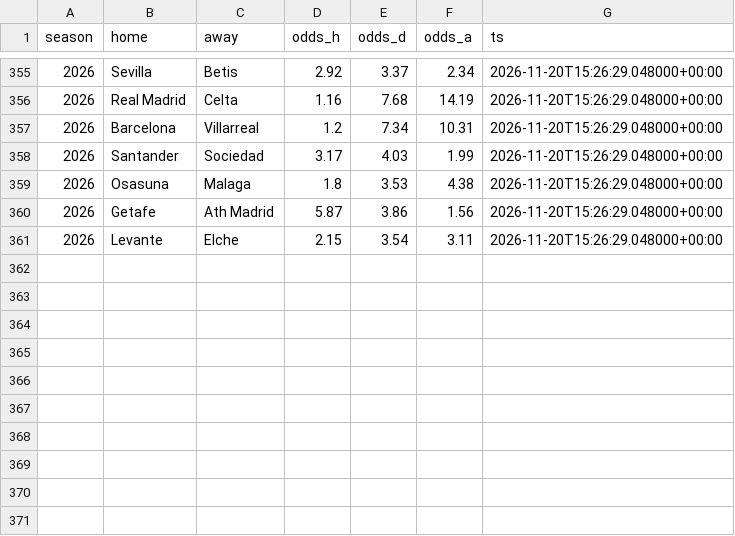
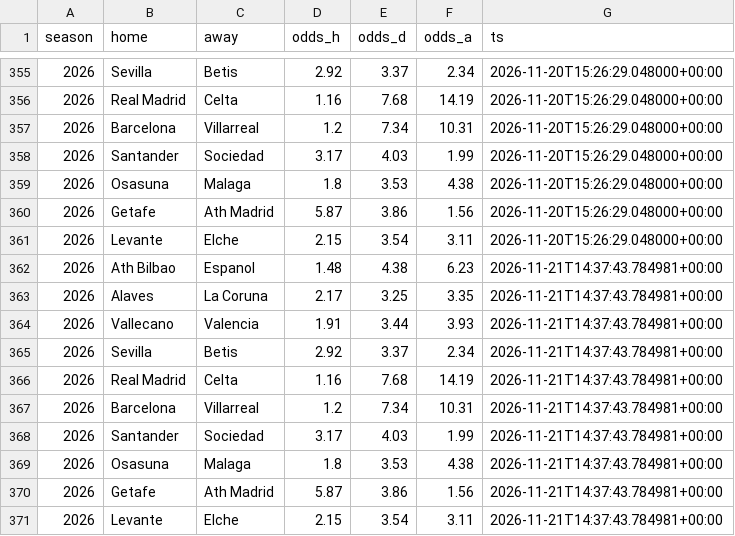
Before and after one commit to SergioMS02/laliga-predictor, a CSV file: data/processed/odds_snapshots.csv, drawn as a sheet; only a part is shown, gaps mark what is left out; the diff names each change by its address in the sheet, - before the commit and + after, or states it on an @@ line.

```diff
--- a/data/processed/odds_snapshots.csv
+++ b/data/processed/odds_snapshots.csv
+row 362: 2026 | Ath Bilbao | Espanol | 1.48 | 4.38 | 6.23 | 2026-11-21T14:37:43.784981+00:00
+row 363: 2026 | Alaves | La Coruna | 2.17 | 3.25 | 3.35 | 2026-11-21T14:37:43.784981+00:00
+row 364: 2026 | Vallecano | Valencia | 1.91 | 3.44 | 3.93 | 2026-11-21T14:37:43.784981+00:00
+row 365: 2026 | Sevilla | Betis | 2.92 | 3.37 | 2.34 | 2026-11-21T14:37:43.784981+00:00
+row 366: 2026 | Real Madrid | Celta | 1.16 | 7.68 | 14.19 | 2026-11-21T14:37:43.784981+00:00
+row 367: 2026 | Barcelona | Villarreal | 1.2 | 7.34 | 10.31 | 2026-11-21T14:37:43.784981+00:00
+row 368: 2026 | Santander | Sociedad | 3.17 | 4.03 | 1.99 | 2026-11-21T14:37:43.784981+00:00
+row 369: 2026 | Osasuna | Malaga | 1.8 | 3.53 | 4.38 | 2026-11-21T14:37:43.784981+00:00
+row 370: 2026 | Getafe | Ath Madrid | 5.87 | 3.86 | 1.56 | 2026-11-21T14:37:43.784981+00:00
+row 371: 2026 | Levante | Elche | 2.15 | 3.54 | 3.11 | 2026-11-21T14:37:43.784981+00:00
```
Also changed, not shown: data/raw/coaches_wikidata.csv, data/raw/events_esp.1_2026.csv, 22 other files.
